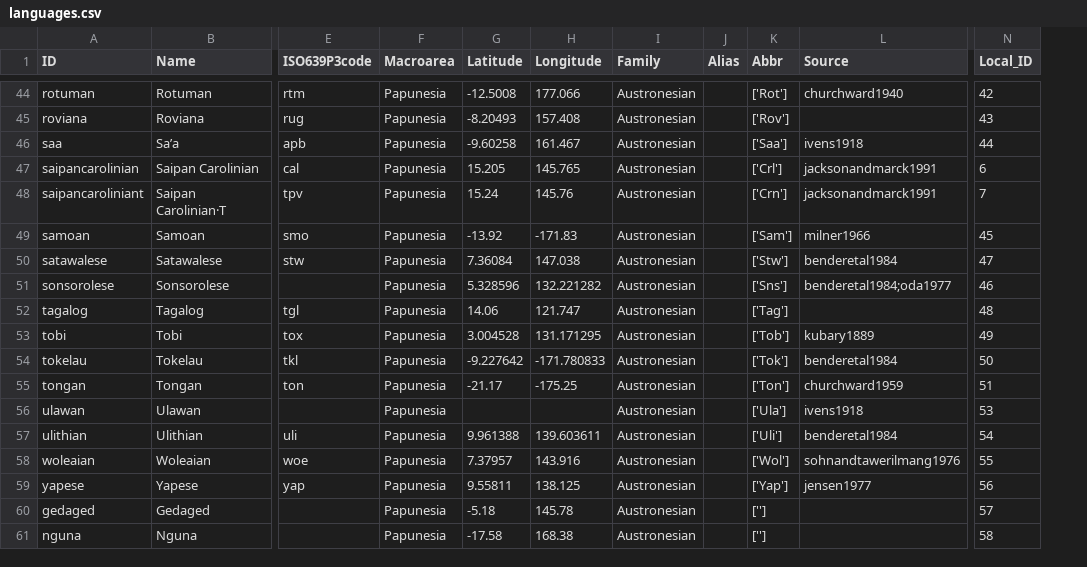
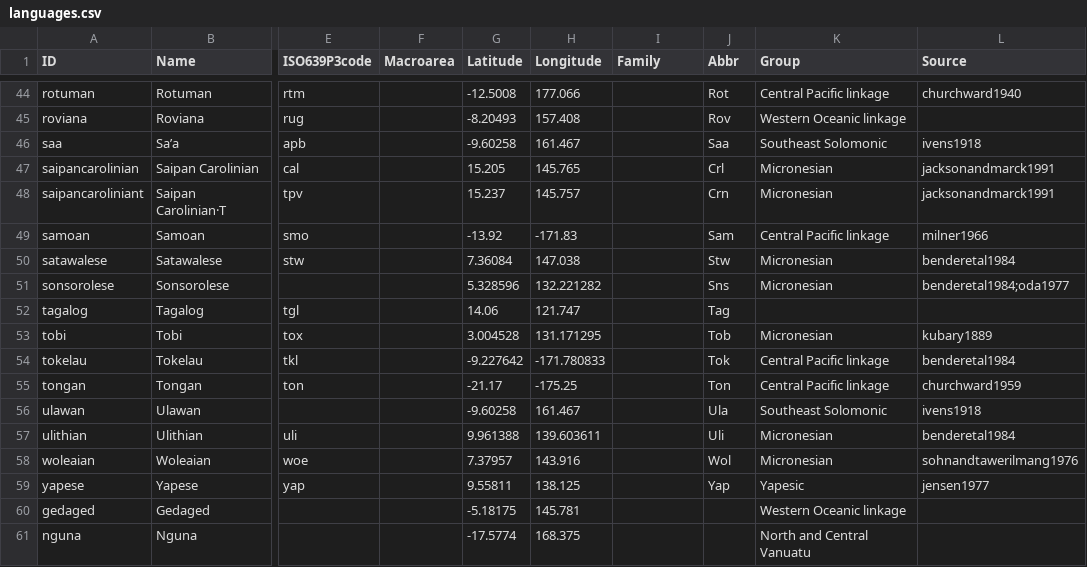
Before and after one commit to lexibank/mcd, a CSV file: cldf/languages.csv, drawn as a sheet; only a part is shown, gaps mark what is left out; removed rows and columns are numbered as before the commit, all else as after; the diff covers the shown part only; the diff names each change by its address in the sheet, - before the commit and + after, or states it on an @@ line.

```diff
--- a/cldf/languages.csv
+++ b/cldf/languages.csv
-column J (Alias), empty
+column K (Group), rows 44-61: Central Pacific linkage | Western Oceanic linkage | Southeast Solomonic | Micronesian | Micronesian | Central Pacific linkage | Micronesian | Micronesian |  | Micronesian | Central Pacific linkage | Central Pacific linkage | Southeast Solomonic | Micronesian | Micronesian | Yapesic | Western Oceanic linkage | North and Central Vanuatu
-column N (Local_ID), rows 44-61: 42 | 43 | 44 | 6 | 7 | 45 | 47 | 46 | 48 | 49 | 50 | 51 | 53 | 54 | 55 | 56 | 57 | 58
-F44:F61 (Macroarea): Papunesia
+F44:F61 (Macroarea): (empty)
-I44:I61 (Family): Austronesian
+I44:I61 (Family): (empty)
-J44 (Abbr): ['Rot']
+J44 (Abbr): Rot
-J45 (Abbr): ['Rov']
+J45 (Abbr): Rov
-J46 (Abbr): ['Saa']
+J46 (Abbr): Saa
-J47 (Abbr): ['Crl']
+J47 (Abbr): Crl
-G48 (Latitude): 15.24
+G48 (Latitude): 15.237
-H48 (Longitude): 145.76
+H48 (Longitude): 145.757
-J48 (Abbr): ['Crn']
+J48 (Abbr): Crn
-J49 (Abbr): ['Sam']
+J49 (Abbr): Sam
-J50 (Abbr): ['Stw']
+J50 (Abbr): Stw
-J51 (Abbr): ['Sns']
+J51 (Abbr): Sns
-J52 (Abbr): ['Tag']
+J52 (Abbr): Tag
-J53 (Abbr): ['Tob']
+J53 (Abbr): Tob
-J54 (Abbr): ['Tok']
+J54 (Abbr): Tok
-J55 (Abbr): ['Ton']
+J55 (Abbr): Ton
-G56 (Latitude): (empty)
+G56 (Latitude): -9.60258
-H56 (Longitude): (empty)
+H56 (Longitude): 161.467
-J56 (Abbr): ['Ula']
+J56 (Abbr): Ula
-J57 (Abbr): ['Uli']
+J57 (Abbr): Uli
-J58 (Abbr): ['Wol']
+J58 (Abbr): Wol
-J59 (Abbr): ['Yap']
+J59 (Abbr): Yap
-G60 (Latitude): -5.18
+G60 (Latitude): -5.18175
-H60 (Longitude): 145.78
+H60 (Longitude): 145.781
-J60:J61 (Abbr): ['']
+J60:J61 (Abbr): (empty)
-G61 (Latitude): -17.58
+G61 (Latitude): -17.5774
-H61 (Longitude): 168.38
+H61 (Longitude): 168.375
```
Also changed, not shown: 120 edited cells elsewhere in this file, cldf/borrowings.csv, etc/languages.csv, 27 other files.
